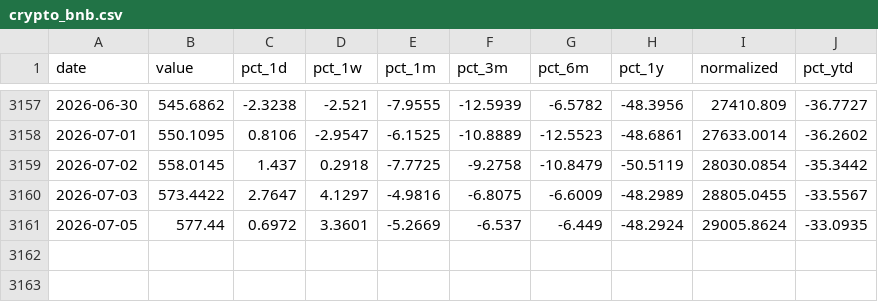
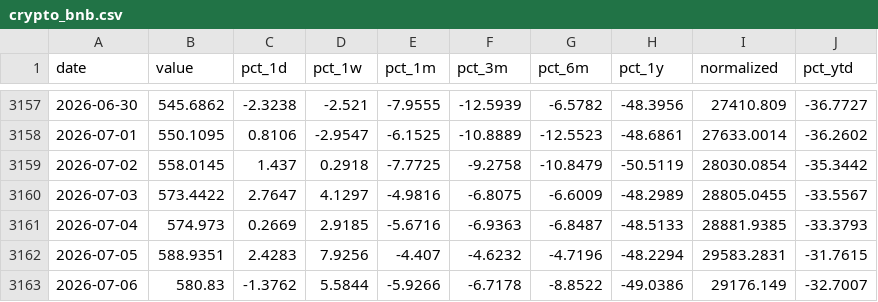
Before and after one commit to Ruben-Bosmans/global-macro-dashboard, a CSV file: data/processed/crypto_bnb.csv, drawn as a sheet; only a part is shown, gaps mark what is left out.

```diff
--- a/data/processed/crypto_bnb.csv
+++ b/data/processed/crypto_bnb.csv
@@ -3160,2 +3160,4 @@ date,value,pct_1d,pct_1w,pct_1m,pct_3m,pct_6m,pct_1y,normalized,pct_ytd
 2026-07-03,573.4422,2.7647,4.1297,-4.9816,-6.8075,-6.6009,-48.2989,28805.0455,-33.5567
-2026-07-05,577.44,0.6972,3.3601,-5.2669,-6.537,-6.449,-48.2924,29005.8624,-33.0935
+2026-07-04,574.973,0.2669,2.9185,-5.6716,-6.9363,-6.8487,-48.5133,28881.9385,-33.3793
+2026-07-05,588.9351,2.4283,7.9256,-4.407,-4.6232,-4.7196,-48.2294,29583.2831,-31.7615
+2026-07-06,580.83,-1.3762,5.5844,-5.9266,-6.7178,-8.8522,-49.0386,29176.149,-32.7007
```
Also changed, not shown: data/processed/crypto_btc.csv, data/processed/crypto_doge.csv, 52 other files.
